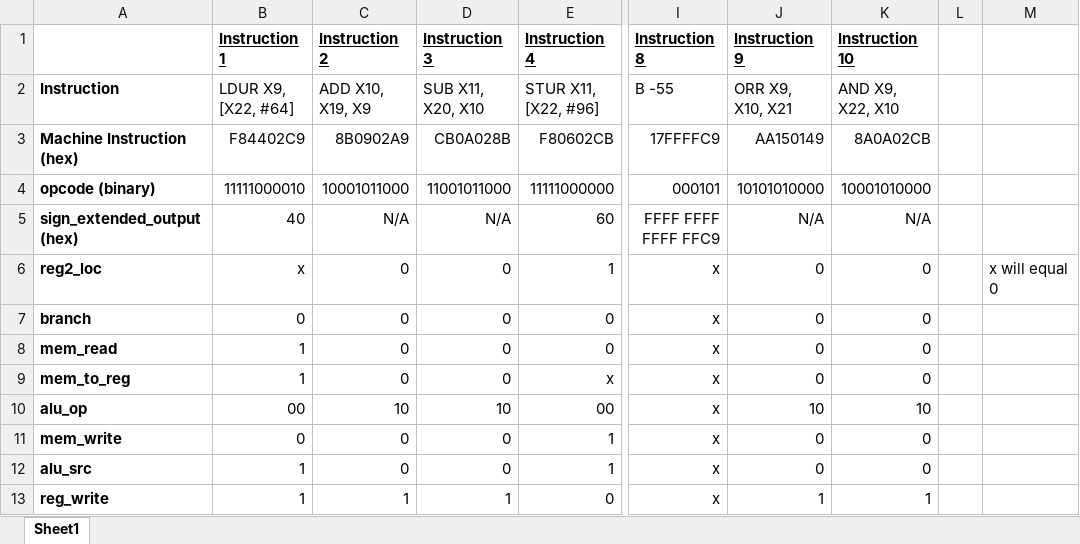
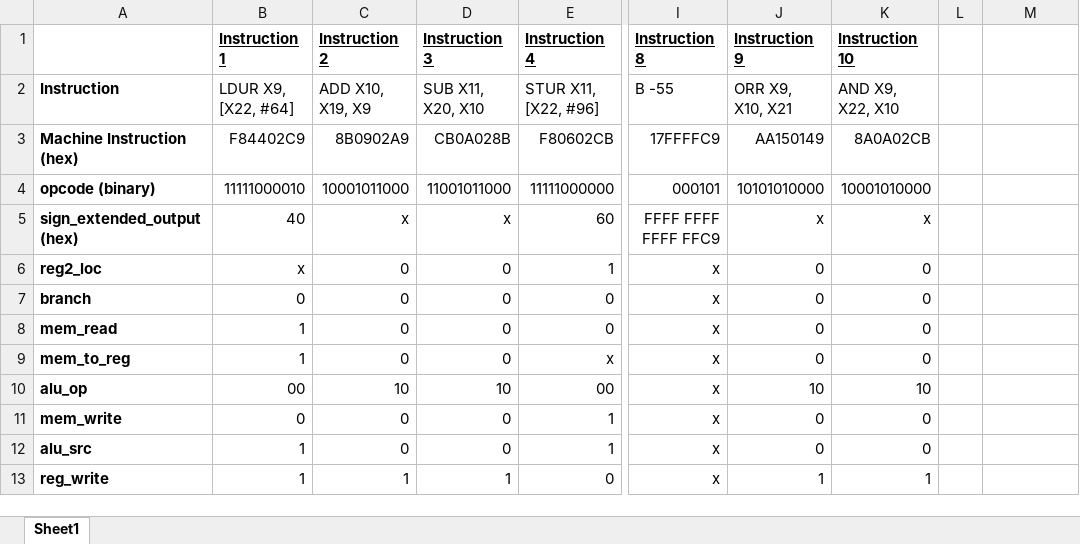
Before and after one commit to mc25573/ARMv8-Processor, an Excel workbook: testfiles/ExpectedResultsTable.xlsx, sheet Sheet1, drawn as a sheet; only a part is shown, gaps mark what is left out; values as stored, in another font and other column widths than the file's, no borders; the diff covers the shown part only; the diff names each change by its address in the sheet, - before the commit and + after, or states it on an @@ line.

```diff
--- a/testfiles/ExpectedResultsTable.xlsx (sheet Sheet1)
+++ b/testfiles/ExpectedResultsTable.xlsx (sheet Sheet1)
-C5 (Instruction 2): N/A
+C5 (Instruction 2): x
-D5 (Instruction 3): N/A
+D5 (Instruction 3): x
-J5 (Instruction 9): N/A
+J5 (Instruction 9): x
-K5 (Instruction 10): N/A
+K5 (Instruction 10): x
-M6: x will equal 0
+M6: (empty)
```
Also changed, not shown: 18 added rows, 8 removed rows and 11 edited cells elsewhere in this sheet, 3 other files.
